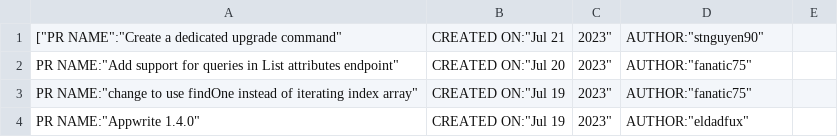
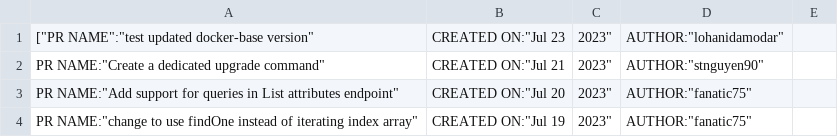
Before and after one commit to carom33/PlaywrightTest, a CSV file: PR.csv, drawn as a sheet; only a part is shown; the shorter side is filled out with more unchanged rows.

```diff
--- a/PR.csv
+++ b/PR.csv
@@ -1,2 +1,3 @@
-["PR NAME":"Create a dedicated upgrade command","CREATED ON":"Jul 21, 2023","AUTHOR":"stnguyen90"
+["PR NAME":"test updated docker-base version","CREATED ON":"Jul 23, 2023","AUTHOR":"lohanidamodar"
+"PR NAME":"Create a dedicated upgrade command","CREATED ON":"Jul 21, 2023","AUTHOR":"stnguyen90"
 "PR NAME":"Add support for queries in List attributes endpoint","CREATED ON":"Jul 20, 2023","AUTHOR":"fanatic75"
```
Also changed, not shown: 5 other files.
